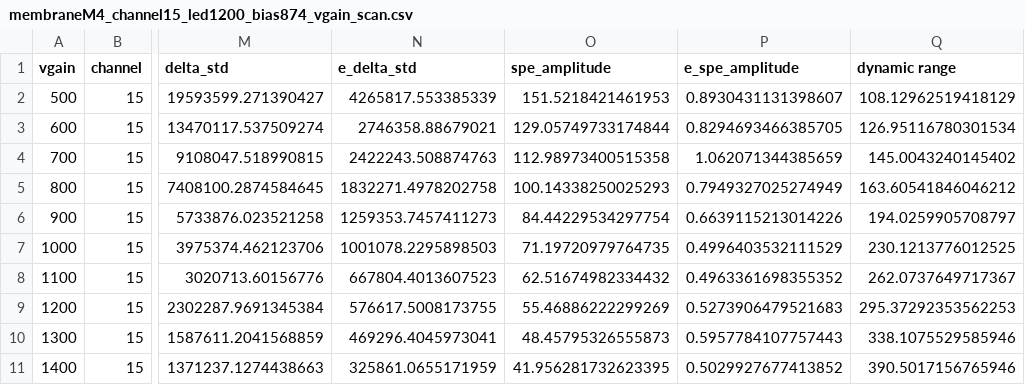
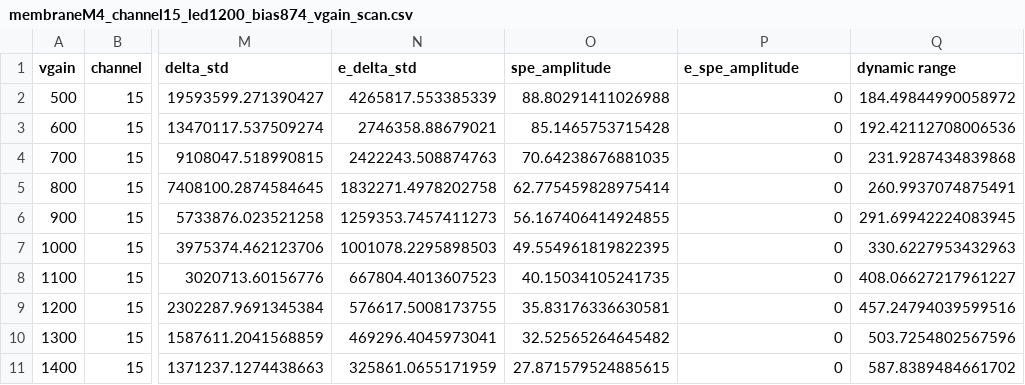
Before and after one commit to DUNE/waffles, a CSV file: src/waffles/coldboxVD/march_26/ab_analysis/output/membrane_M4/channel_15/bias_0874/membraneM4_channel15_led1200_bias874_vgain_scan.csv, drawn as a sheet; only a part is shown, gaps mark what is left out; the diff covers the shown part only; the diff names each change by its address in the sheet, - before the commit and + after, or states it on an @@ line.

Commit message:
solving problem with spe compation - modfing the selection wfset to compute the spe mean wf and then search for maximum + update for results plot script

```diff
--- a/src/waffles/coldboxVD/march_26/ab_analysis/output/membrane_M4/channel_15/bias_0874/membraneM4_channel15_led1200_bias874_vgain_scan.csv
+++ b/src/waffles/coldboxVD/march_26/ab_analysis/output/membrane_M4/channel_15/bias_0874/membraneM4_channel15_led1200_bias874_vgain_scan.csv
-O2 (spe_amplitude): 151.5218421461953
+O2 (spe_amplitude): 88.80291411026988
-P2 (e_spe_amplitude): 0.8930431131398607
+P2 (e_spe_amplitude): 0
-Q2 (dynamic range): 108.12962519418129
+Q2 (dynamic range): 184.49844990058972
-O3 (spe_amplitude): 129.05749733174844
+O3 (spe_amplitude): 85.1465753715428
-P3 (e_spe_amplitude): 0.8294693466385705
+P3 (e_spe_amplitude): 0
-Q3 (dynamic range): 126.95116780301534
+Q3 (dynamic range): 192.42112708006536
-O4 (spe_amplitude): 112.98973400515358
+O4 (spe_amplitude): 70.64238676881035
-P4 (e_spe_amplitude): 1.062071344385659
+P4 (e_spe_amplitude): 0
-Q4 (dynamic range): 145.0043240145402
+Q4 (dynamic range): 231.9287434839868
-O5 (spe_amplitude): 100.14338250025293
+O5 (spe_amplitude): 62.775459828975414
-P5 (e_spe_amplitude): 0.7949327025274949
+P5 (e_spe_amplitude): 0
-Q5 (dynamic range): 163.60541846046212
+Q5 (dynamic range): 260.9937074875491
-O6 (spe_amplitude): 84.44229534297754
+O6 (spe_amplitude): 56.167406414924855
-P6 (e_spe_amplitude): 0.6639115213014226
+P6 (e_spe_amplitude): 0
-Q6 (dynamic range): 194.0259905708797
+Q6 (dynamic range): 291.69942224083945
-O7 (spe_amplitude): 71.19720979764735
+O7 (spe_amplitude): 49.554961819822395
-P7 (e_spe_amplitude): 0.4996403532111529
+P7 (e_spe_amplitude): 0
-Q7 (dynamic range): 230.1213776012525
+Q7 (dynamic range): 330.6227953432963
-O8 (spe_amplitude): 62.51674982334432
+O8 (spe_amplitude): 40.15034105241735
-P8 (e_spe_amplitude): 0.4963361698355352
+P8 (e_spe_amplitude): 0
-Q8 (dynamic range): 262.0737649717367
+Q8 (dynamic range): 408.06627217961227
-O9 (spe_amplitude): 55.46886222299269
+O9 (spe_amplitude): 35.83176336630581
-P9 (e_spe_amplitude): 0.5273906479521683
+P9 (e_spe_amplitude): 0
-Q9 (dynamic range): 295.37292353562253
+Q9 (dynamic range): 457.24794039599516
-O10 (spe_amplitude): 48.45795326555873
+O10 (spe_amplitude): 32.52565264645482
-P10 (e_spe_amplitude): 0.5957784107757443
+P10 (e_spe_amplitude): 0
-Q10 (dynamic range): 338.1075529585946
+Q10 (dynamic range): 503.7254802567596
-O11 (spe_amplitude): 41.956281732623395
+O11 (spe_amplitude): 27.871579524885615
-P11 (e_spe_amplitude): 0.5029927677413852
+P11 (e_spe_amplitude): 0
-Q11 (dynamic range): 390.5017156765946
+Q11 (dynamic range): 587.8389484661702
```
Also changed, not shown: 24 edited cells elsewhere in this file, src/waffles/coldboxVD/march_26/ab_analysis/output/membrane_M3/channel_12/bias_0784/membraneM3_channel12_led1100_bias784_vgain_scan.csv, src/waffles/coldboxVD/march_26/ab_analysis/output/membrane_M3/channel_12/bias_0810/membraneM3_channel12_led1100_bias810_vgain_scan.csv, 38 other files.
